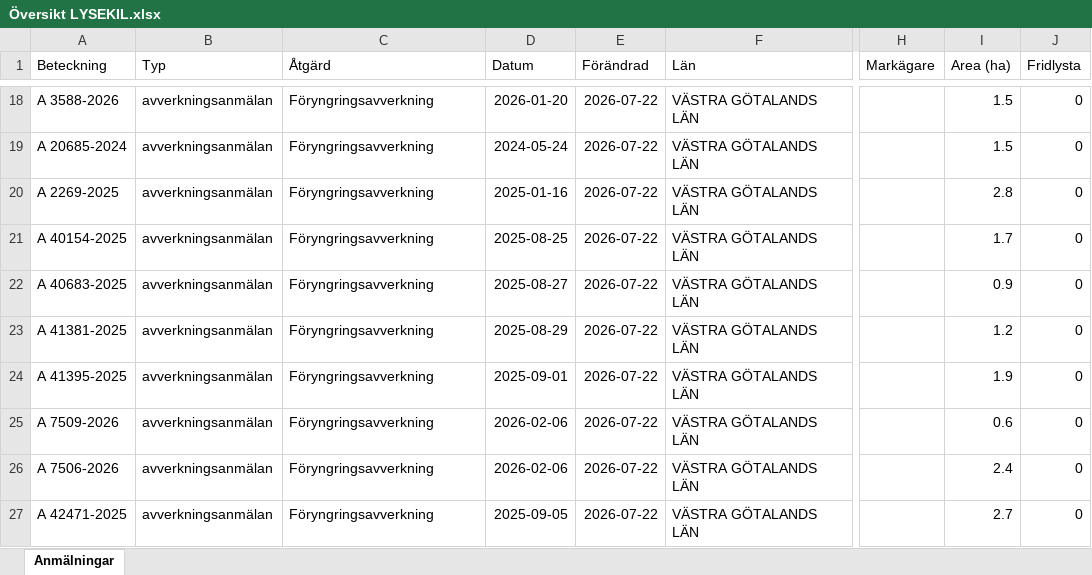
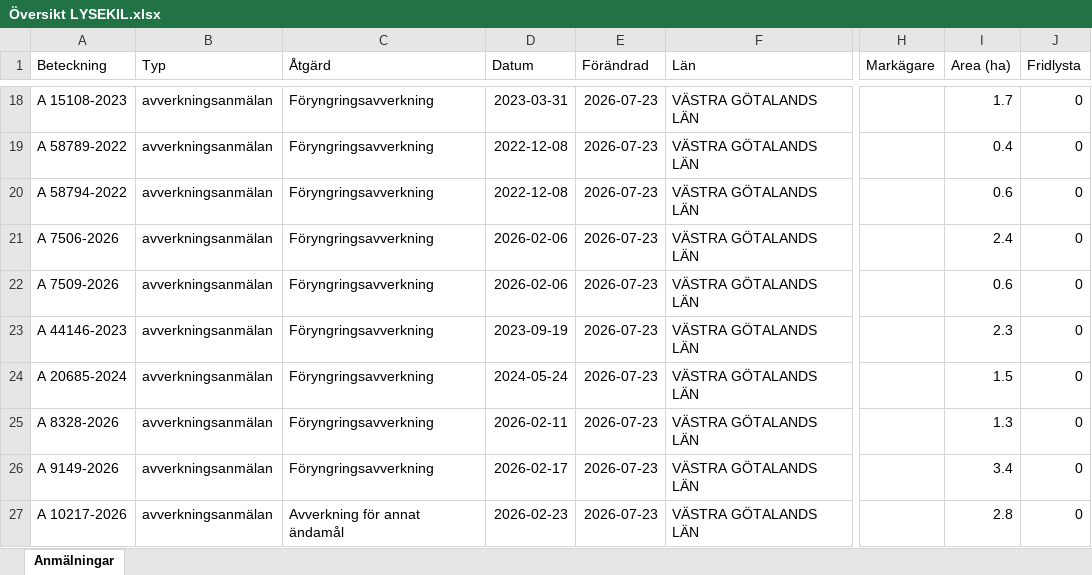
Before and after one commit to klasma/Logging_1484, an Excel workbook: Översikt LYSEKIL.xlsx, sheet Anmälningar, drawn as a sheet; only a part is shown, gaps mark what is left out; values as stored, in another font and other column widths than the file's, no borders; the diff covers the shown part only; the diff names each change by its address in the sheet, - before the commit and + after, or states it on an @@ line.

```diff
--- a/Översikt LYSEKIL.xlsx (sheet Anmälningar)
+++ b/Översikt LYSEKIL.xlsx (sheet Anmälningar)
-A18 (Beteckning): A 3588-2026
+A18 (Beteckning): A 15108-2023
-D18 (Datum): 2026-01-20
+D18 (Datum): 2023-03-31
-E18:E27 (Förändrad): 2026-07-22
+E18:E27 (Förändrad): 2026-07-23
-I18 (Area (ha)): 1.5
+I18 (Area (ha)): 1.7
-A19 (Beteckning): A 20685-2024
+A19 (Beteckning): A 58789-2022
-D19 (Datum): 2024-05-24
+D19 (Datum): 2022-12-08
-I19 (Area (ha)): 1.5
+I19 (Area (ha)): 0.4
-A20 (Beteckning): A 2269-2025
+A20 (Beteckning): A 58794-2022
-D20 (Datum): 2025-01-16
+D20 (Datum): 2022-12-08
-I20 (Area (ha)): 2.8
+I20 (Area (ha)): 0.6
-A21 (Beteckning): A 40154-2025
+A21 (Beteckning): A 7506-2026
-D21 (Datum): 2025-08-25
+D21 (Datum): 2026-02-06
-I21 (Area (ha)): 1.7
+I21 (Area (ha)): 2.4
-A22 (Beteckning): A 40683-2025
+A22 (Beteckning): A 7509-2026
-D22 (Datum): 2025-08-27
+D22 (Datum): 2026-02-06
-I22 (Area (ha)): 0.9
+I22 (Area (ha)): 0.6
-A23 (Beteckning): A 41381-2025
+A23 (Beteckning): A 44146-2023
-D23 (Datum): 2025-08-29
+D23 (Datum): 2023-09-19
-I23 (Area (ha)): 1.2
+I23 (Area (ha)): 2.3
-A24 (Beteckning): A 41395-2025
+A24 (Beteckning): A 20685-2024
-D24 (Datum): 2025-09-01
+D24 (Datum): 2024-05-24
-I24 (Area (ha)): 1.9
+I24 (Area (ha)): 1.5
-A25 (Beteckning): A 7509-2026
+A25 (Beteckning): A 8328-2026
-D25 (Datum): 2026-02-06
+D25 (Datum): 2026-02-11
-I25 (Area (ha)): 0.6
+I25 (Area (ha)): 1.3
-A26 (Beteckning): A 7506-2026
+A26 (Beteckning): A 9149-2026
-D26 (Datum): 2026-02-06
+D26 (Datum): 2026-02-17
-I26 (Area (ha)): 2.4
+I26 (Area (ha)): 3.4
-A27 (Beteckning): A 42471-2025
+A27 (Beteckning): A 10217-2026
-C27 (Åtgärd): Föryngringsavverkning
+C27 (Åtgärd): Avverkning för annat ändamål
-D27 (Datum): 2025-09-05
+D27 (Datum): 2026-02-23
-I27 (Area (ha)): 2.7
+I27 (Area (ha)): 2.8
```
Also changed, not shown: 301 edited cells elsewhere in this sheet, artfynd/A 16879-2022 artfynd.xlsx, artfynd/A 35783-2025 artfynd.xlsx, 35 other files.
